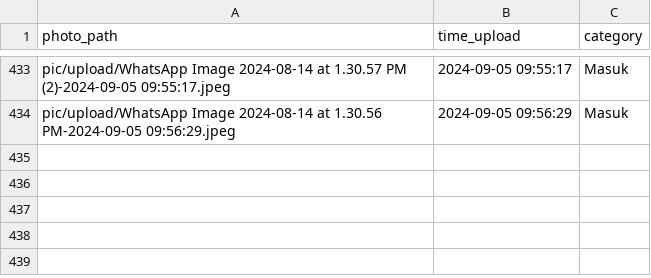
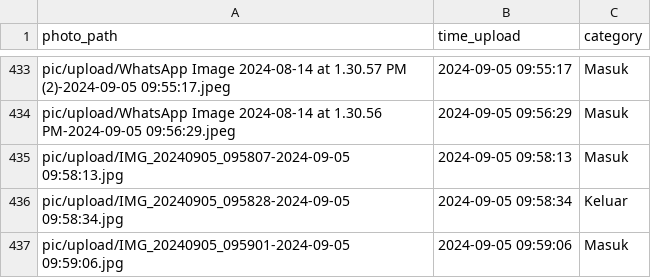
Before and after one commit to rocery/ocr, a CSV file: pic/photo_uploaded.csv, drawn as a sheet; only a part is shown, gaps mark what is left out.

```diff
--- a/pic/photo_uploaded.csv
+++ b/pic/photo_uploaded.csv
@@ -434 +434,4 @@ pic/upload/WhatsApp Image 2024-08-14 at 1.30.57 PM (2)-2024-09-05 09:55:17.jpeg,
 pic/upload/WhatsApp Image 2024-08-14 at 1.30.56 PM-2024-09-05 09:56:29.jpeg,2024-09-05 09:56:29,Masuk
+pic/upload/IMG_20240905_095807-2024-09-05 09:58:13.jpg,2024-09-05 09:58:13,Masuk
+pic/upload/IMG_20240905_095828-2024-09-05 09:58:34.jpg,2024-09-05 09:58:34,Keluar
+pic/upload/IMG_20240905_095901-2024-09-05 09:59:06.jpg,2024-09-05 09:59:06,Masuk
```
Also changed, not shown: pic/ocr/2024-09-05.csv, pic/ocr/all_data_ocr.csv, 7 other files.
